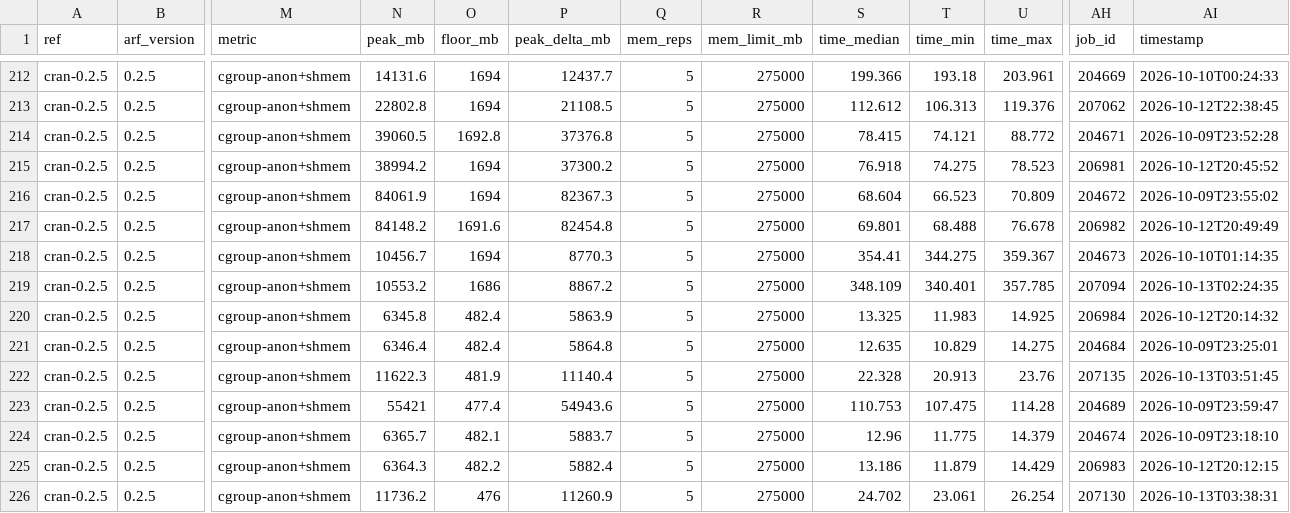
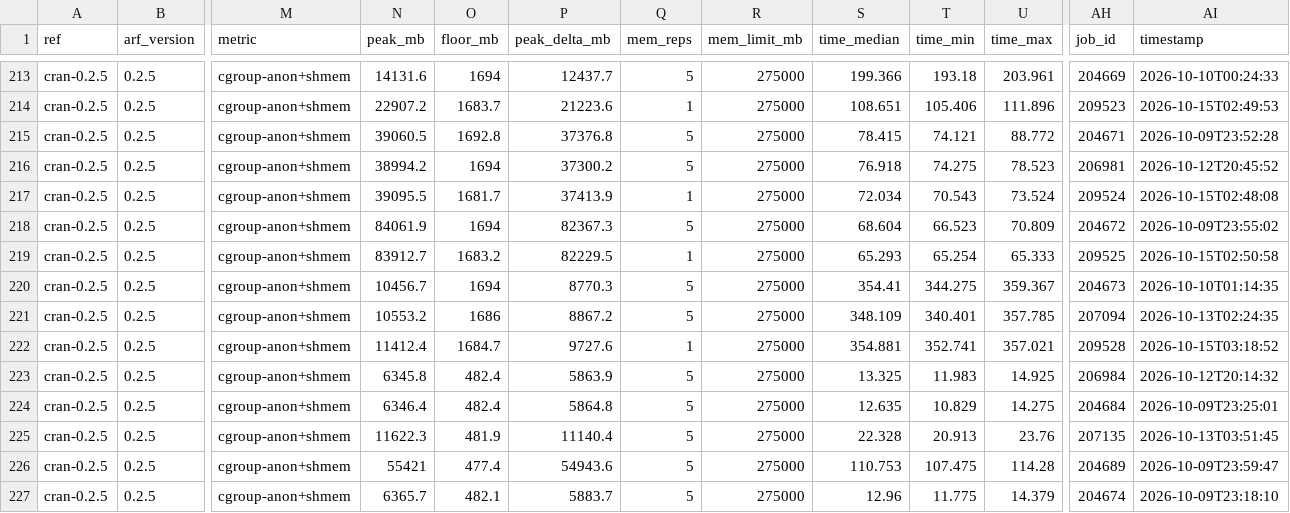
Before and after one commit to bips-hb/arf, a CSV file: bench/history.csv, drawn as a sheet; only a part is shown, gaps mark what is left out; the shorter side is filled out with more unchanged rows; addresses are those after the commit; rows hold the shown columns only; the diff covers the shown part only; the diff names each change by its address in the sheet, - before the commit and + after, or states it on an @@ line.

```diff
--- a/bench/history.csv
+++ b/bench/history.csv
-N214 (peak_mb): 22802.8
+N214 (peak_mb): 22907.2
-O214 (floor_mb): 1694
+O214 (floor_mb): 1683.7
-P214 (peak_delta_mb): 21108.5
+P214 (peak_delta_mb): 21223.6
-Q214 (mem_reps): 5
+Q214 (mem_reps): 1
-S214 (time_median): 112.612
+S214 (time_median): 108.651
-T214 (time_min): 106.313
+T214 (time_min): 105.406
-U214 (time_max): 119.376
+U214 (time_max): 111.896
-AH214 (job_id): 207062
+AH214 (job_id): 209523
-AI214 (timestamp): 2026-10-12T22:38:45
+AI214 (timestamp): 2026-10-15T02:49:53
+row 217: cran-0.2.5 | 0.2.5 | cgroup-anon+shmem | 39095.5 | 1681.7 | 37413.9 | 1 | 275000 | 72.034 | 70.543 | 73.524 | 209524 | 2026-10-15T02:48:08
-N219 (peak_mb): 84148.2
+N219 (peak_mb): 83912.7
-O219 (floor_mb): 1691.6
+O219 (floor_mb): 1683.2
-P219 (peak_delta_mb): 82454.8
+P219 (peak_delta_mb): 82229.5
-Q219 (mem_reps): 5
+Q219 (mem_reps): 1
-S219 (time_median): 69.801
+S219 (time_median): 65.293
-T219 (time_min): 68.488
+T219 (time_min): 65.254
-U219 (time_max): 76.678
+U219 (time_max): 65.333
-AH219 (job_id): 206982
+AH219 (job_id): 209525
-AI219 (timestamp): 2026-10-12T20:49:49
+AI219 (timestamp): 2026-10-15T02:50:58
+row 222: cran-0.2.5 | 0.2.5 | cgroup-anon+shmem | 11412.4 | 1684.7 | 9727.6 | 1 | 275000 | 354.881 | 352.741 | 357.021 | 209528 | 2026-10-15T03:18:52
```
Also changed, not shown: 1 added row and 53 edited cells elsewhere in this file.
